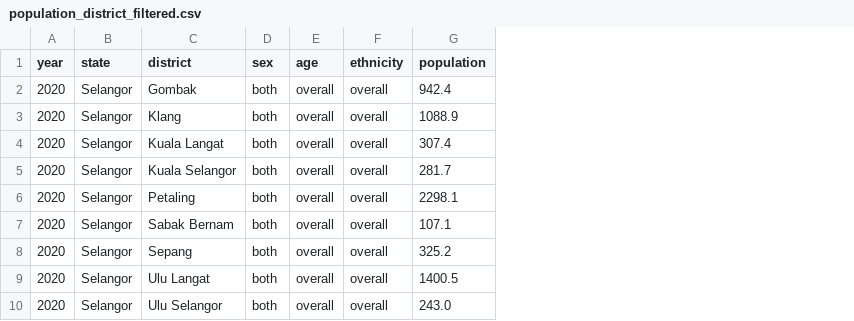
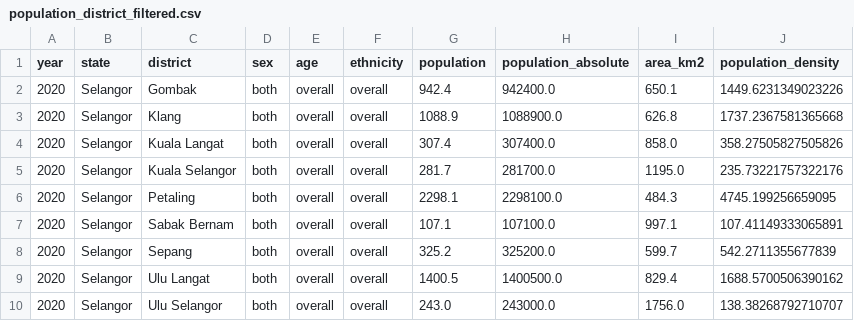
Before and after one commit to Bryan-Monash/FIT3179_Assignment_2, a CSV file: data/population_district_filtered.csv, drawn as a sheet; only a part is shown; the diff names each change by its address in the sheet, - before the commit and + after, or states it on an @@ line.

```diff
--- a/data/population_district_filtered.csv
+++ b/data/population_district_filtered.csv
+column H (population_absolute), rows 2-10: 942400.0 | 1088900.0 | 307400.0 | 281700.0 | 2298100.0 | 107100.0 | 325200.0 | 1400500.0 | 243000.0
+column I (area_km2), rows 2-10: 650.1 | 626.8 | 858.0 | 1195.0 | 484.3 | 997.1 | 599.7 | 829.4 | 1756.0
+column J (population_density), rows 2-10: 1449.6231349023226 | 1737.2367581365668 | 358.27505827505826 | 235.73221757322176 | 4745.199256659095 | 107.41149333065891 | 542.2711355677839 | 1688.5700506390162 | 138.38268792710707
```
Also changed, not shown: 11 other files.
